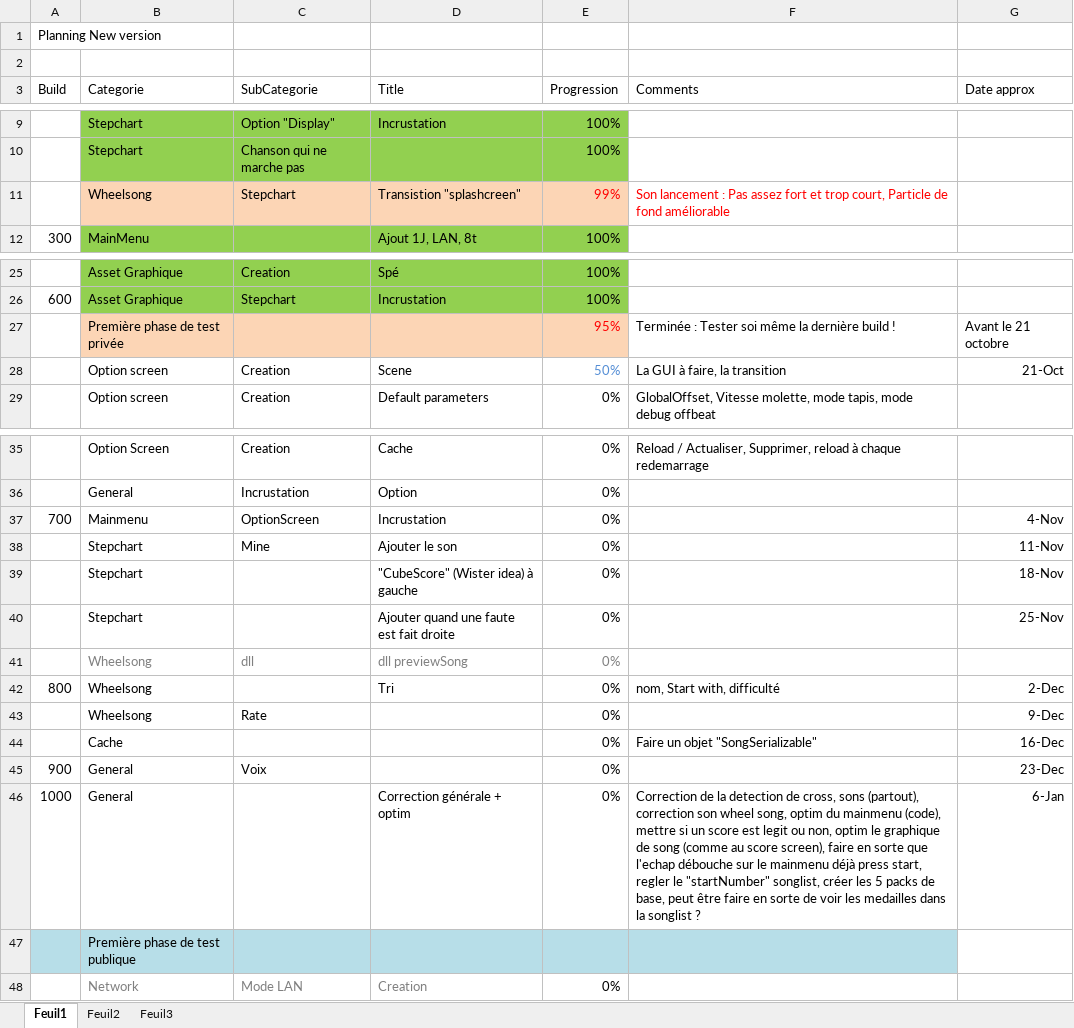
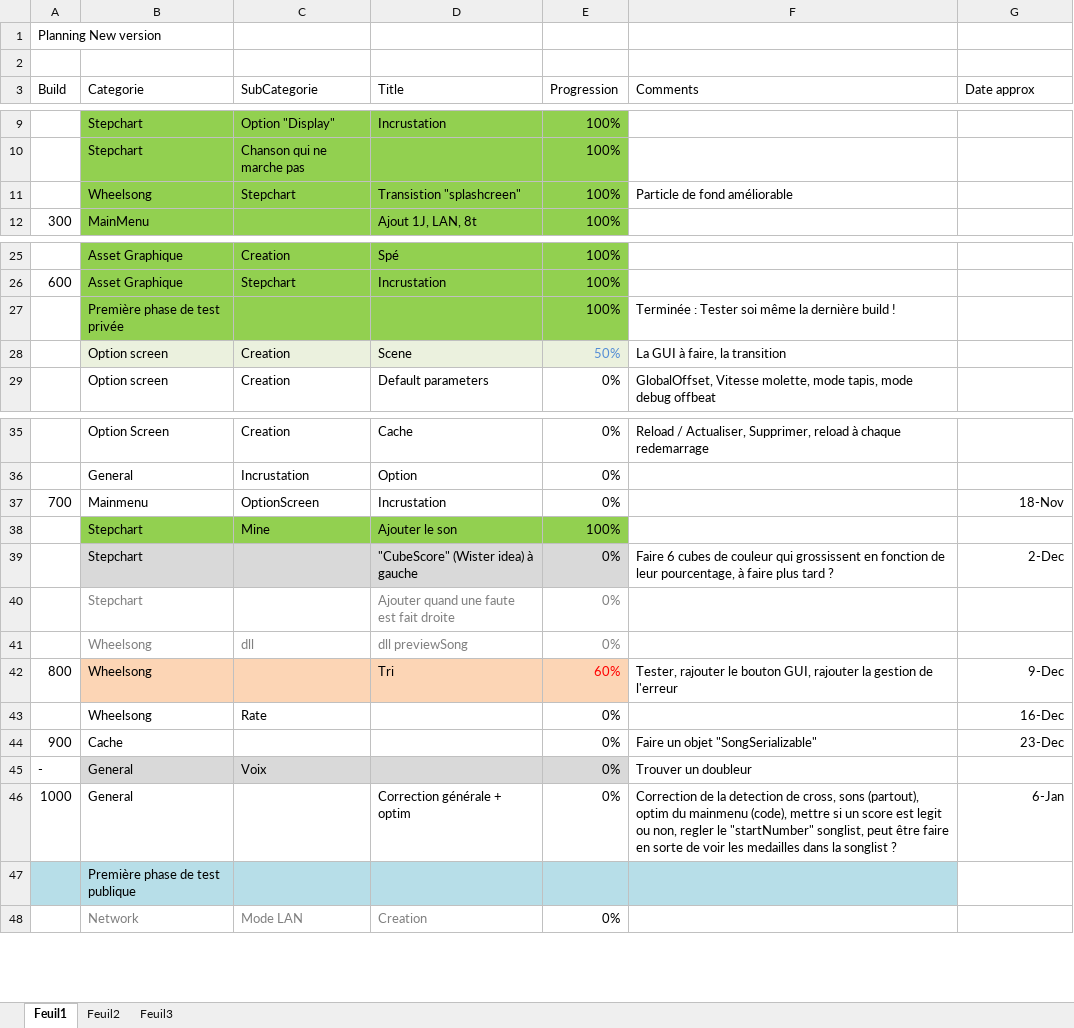
Before and after one commit to BenouKat/Unity-ITGHD, an Excel workbook: Planning.xlsx, sheet Feuil1, drawn as a sheet; only a part is shown, gaps mark what is left out; values as stored, in another font and other column widths than the file's, no borders; charts and pictures not drawn; removed rows and columns are numbered as before the commit, all else as after; the diff names each change by its address in the sheet, - before the commit and + after, or states it on an @@ line.

Commit message:
[Build 614] [Update] Ajout du squelette des options
Signed-off-by: BenouKat <ben.goze@gmail.com>

```diff
--- a/Planning.xlsx (sheet Feuil1)
+++ b/Planning.xlsx (sheet Feuil1)
-B11:E11 fill: #FCD5B5
+B11:E11 fill: #92D050
-E11 (Progression): 99%
+E11 (Progression): 100%
-E11:F11 text colour: #FF0000
+E11:F11 text colour: black
-F11 (Comments): Son lancement : Pas assez fort et trop court, Particle de…
+F11 (Comments): Particle de…
-B27:E27 fill: #FCD5B5
+B27:E27 fill: #92D050
-E27 (Progression): 95%
+E27 (Progression): 100%
-E27 text colour: #FF0000
+E27 text colour: black
-G27 (Date approx): Avant le 21 octobre
+G27 (Date approx): (empty)
-B28:E28 fill: none
+B28:E28 fill: #EBF1DE
-G28 (Date approx): 21-Oct
+G28 (Date approx): (empty)
-G37 (Date approx): 4-Nov
+G37 (Date approx): 18-Nov
-B38:E38 fill: none
+B38:E38 fill: #92D050
-E38 (Progression): 0%
+E38 (Progression): 100%
-G38 (Date approx): 11-Nov
+G38 (Date approx): (empty)
-B39:E39 fill: none
+B39:E39 fill: #D9D9D9
-F39 (Comments): (empty)
+F39 (Comments): Faire 6 cubes de couleur qui grossissent en fonction de leur pourcentage, à faire plus tard ?
-G39 (Date approx): 18-Nov
+G39 (Date approx): 2-Dec
-B40 text colour: black
+B40 text colour: #808080
-D40:E40 text colour: black
+D40:E40 text colour: #808080
-G40 (Date approx): 25-Nov
+G40 (Date approx): (empty)
-B42:E42 fill: none
+B42:E42 fill: #FCD5B5
-E42 (Progression): 0%
+E42 (Progression): 60%
-E42 text colour: black
+E42 text colour: #FF0000
-F42 (Comments): nom, Start with, difficulté
+F42 (Comments): Tester, rajouter le bouton GUI, rajouter la gestion de l'erreur
-G42 (Date approx): 2-Dec
+G42 (Date approx): 9-Dec
-G43 (Date approx): 9-Dec
+G43 (Date approx): 16-Dec
-row 44:  | Cache |  |  | 0% | Faire un objet "SongSerializable" | 16-Dec
-B44 (Categorie): General
+B44 (Categorie): Cache
-C44 (SubCategorie): Voix
+C44 (SubCategorie): (empty)
-F44 (Comments): (empty)
+F44 (Comments): Faire un objet "SongSerializable"
+row 45: - | General | Voix |  | 0% | Trouver un doubleur
-F46 (Comments): …sons (partout), correction son wheel song, optim du mainmenu (code), mettre si un score est legit ou non, optim le graphique de song (comme au score screen), faire en sorte que l'echap débouche sur le mainmenu déjà press start, regler le "startNumber" songlist, créer les 5 packs de base, peut être…
+F46 (Comments): …sons (partout), optim du mainmenu (code), mettre si un score est legit ou non, regler le "startNumber" songlist, peut être…
```
Also changed, not shown: 10 other files.
